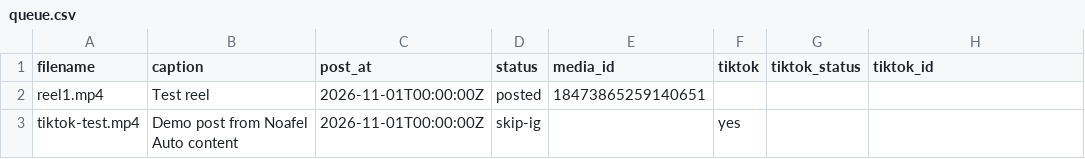
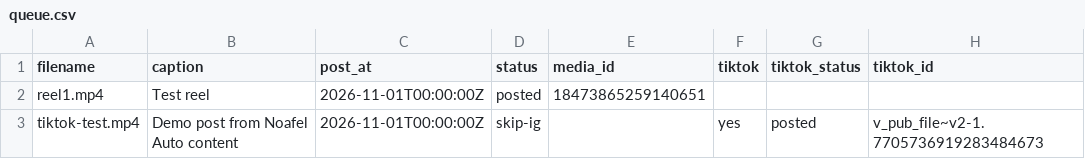
Before and after one commit to lucymuhammad968-del/noafel-reel-automation, a CSV file: queue.csv, drawn as a sheet.

Commit message:
Update queue status

```diff
--- a/queue.csv
+++ b/queue.csv
@@ -2,2 +2,2 @@ filename,caption,post_at,status,media_id,tiktok,tiktok_status,tiktok_id
 reel1.mp4,Test reel,2026-11-01T00:00:00Z,posted,18473865259140651,,,
-tiktok-test.mp4,Demo post from Noafel Auto content,2026-11-01T00:00:00Z,skip-ig,,yes,,
+tiktok-test.mp4,Demo post from Noafel Auto content,2026-11-01T00:00:00Z,skip-ig,,yes,posted,v_pub_file~v2-1.7705736919283484673
```
